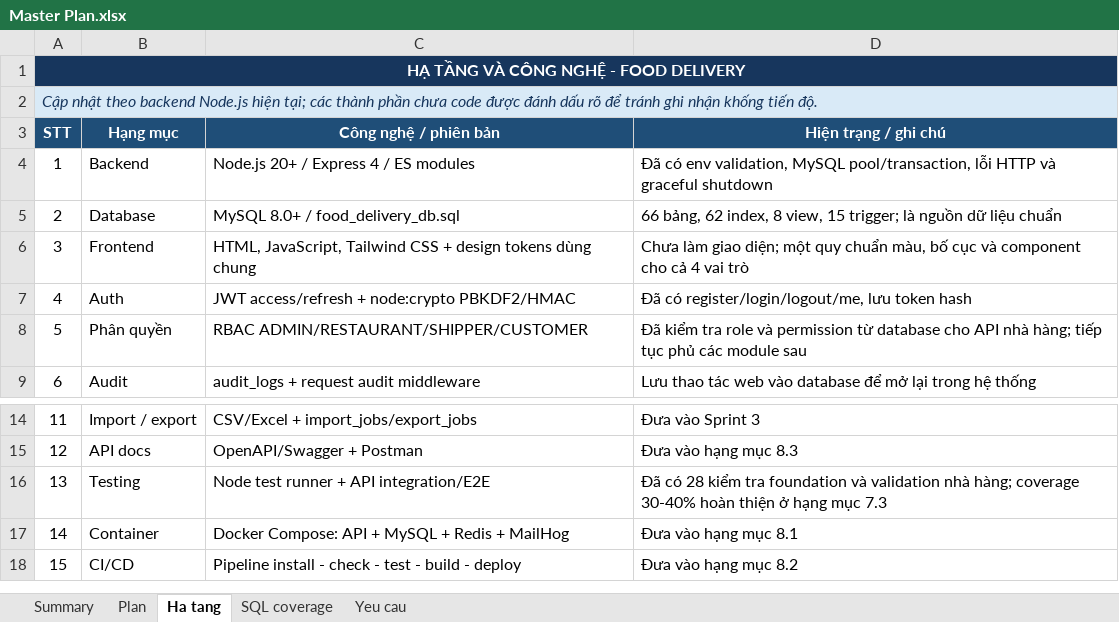
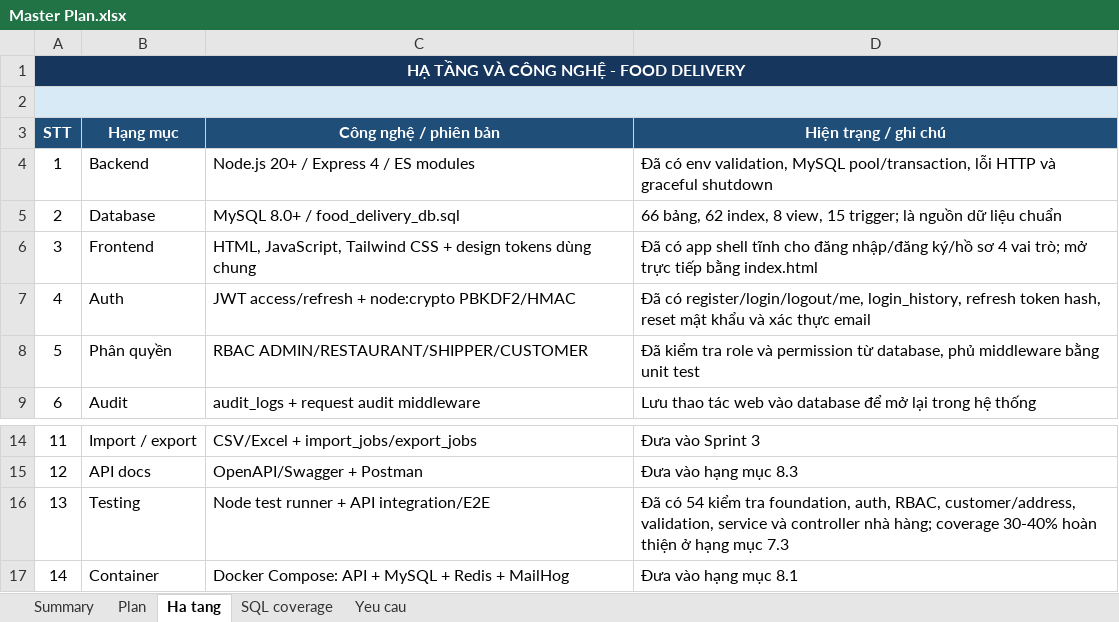
Before and after one commit to thaiduongpc70/PtrPMDV, an Excel workbook: outputs/master-plan/Master Plan.xlsx, sheet Ha tang, drawn as a sheet; only a part is shown, gaps mark what is left out; the shorter side is filled out with more unchanged rows; values as stored, in another font and other column widths than the file's, no borders; conditional formats and table styles not drawn; the diff names each change by its address in the sheet, - before the commit and + after, or states it on an @@ line.

```diff
--- a/outputs/master-plan/Master Plan.xlsx (sheet Ha tang)
+++ b/outputs/master-plan/Master Plan.xlsx (sheet Ha tang)
-A2 (STT): Cập nhật theo backend Node.js hiện tại; các thành phần chưa code được đánh dấu rõ để tránh ghi nhận khống tiến độ.
+A2 (STT): (empty)
-D6 (Hiện trạng / ghi chú): Chưa làm giao diện; một quy chuẩn màu, bố cục và component cho cả 4 vai trò
+D6 (Hiện trạng / ghi chú): Đã có app shell tĩnh cho đăng nhập/đăng ký/hồ sơ 4 vai trò; mở trực tiếp bằng index.html
-D7 (Hiện trạng / ghi chú): …có register/login/logout/me, lưu token hash
+D7 (Hiện trạng / ghi chú): …có register/login/logout/me, login_history, refresh token hash, reset mật khẩu và xác thực email
-D8 (Hiện trạng / ghi chú): …permission từ database cho API nhà hàng; tiếp tục phủ các module sau
+D8 (Hiện trạng / ghi chú): …permission từ database, phủ middleware bằng unit test
-D16 (Hiện trạng / ghi chú): Đã có 28 kiểm tra foundation và validation nhà hàng;…
+D16 (Hiện trạng / ghi chú): Đã có 54 kiểm tra foundation, auth, RBAC, customer/address, validation, service và controller nhà hàng;…
```
Also changed, not shown: sheet SQL coverage, sheet Summary, sheet Plan, sheet Yeu cau, charts or pictures, 26 other files.
